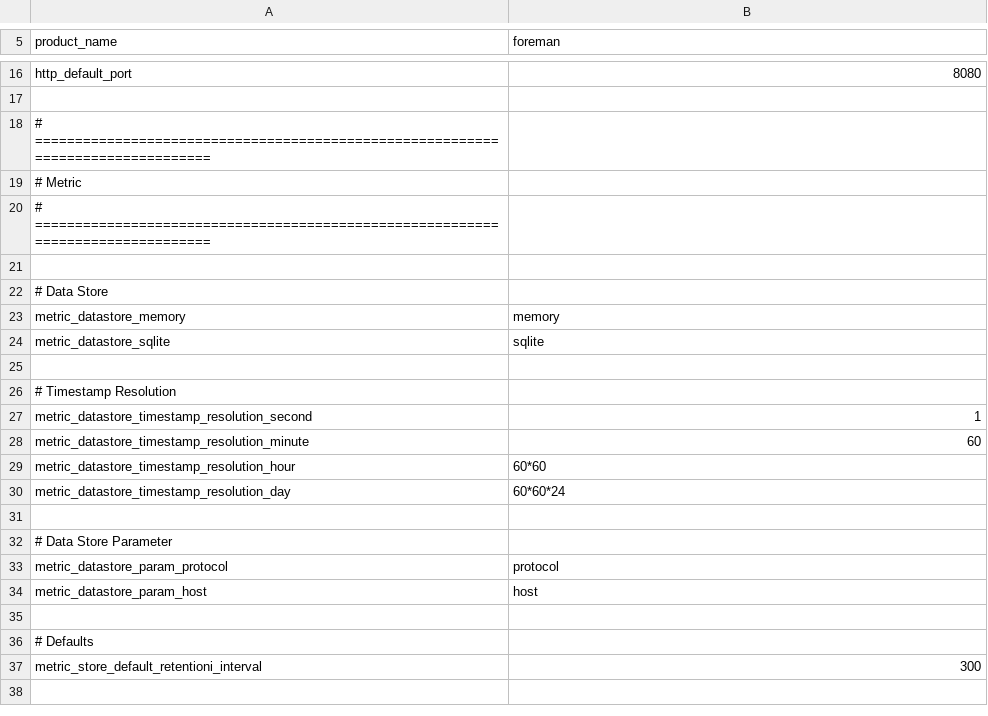
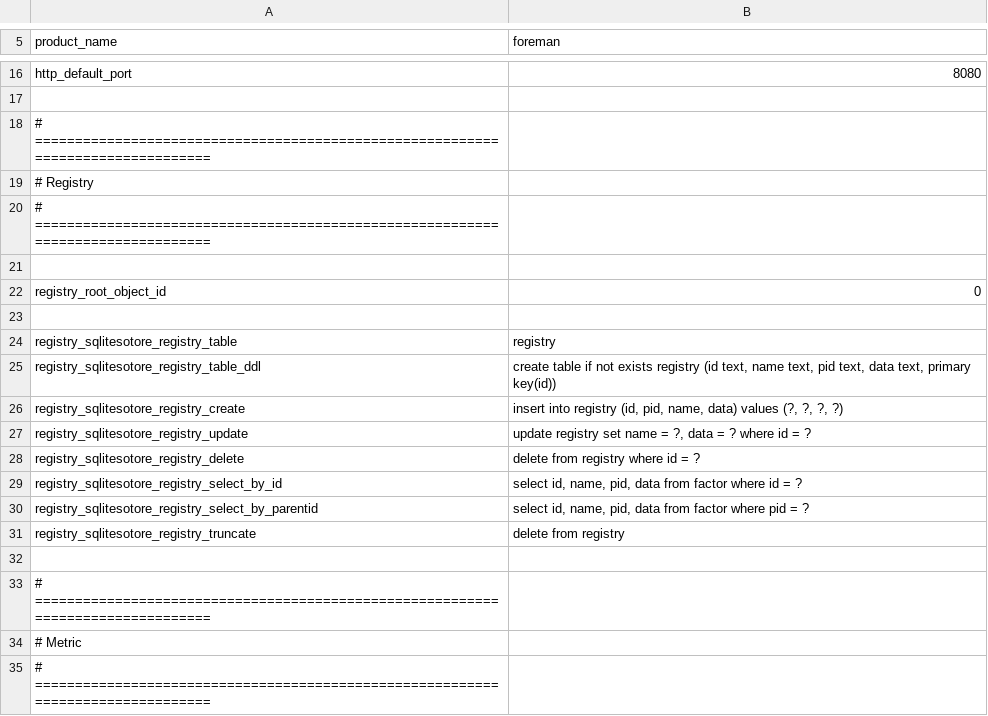
Before and after one commit to cybergarage/foreman-cc, a CSV file: include/foreman/constants.csv, drawn as a sheet; only a part is shown, gaps mark what is left out; the shorter side is filled out with more unchanged rows; the diff names each change by its address in the sheet, - before the commit and + after, or states it on an @@ line.

Commit message:
* Updating Registry classes.

```diff
--- a/include/foreman/constants.csv
+++ b/include/foreman/constants.csv
+row 19: # Registry
+row 20: # ================================================================================
+row 21: (empty)
+row 22: registry_root_object_id | 0
+row 23: (empty)
+row 24: registry_sqlitesotore_registry_table | registry
+row 25: registry_sqlitesotore_registry_table_ddl | create table if not exists registry (id text, name text, pid text, data text, primary key(id))
+row 26: registry_sqlitesotore_registry_create | insert into registry (id, pid, name, data) values (?, ?, ?, ?)
+row 27: registry_sqlitesotore_registry_update | update registry set name = ?, data = ? where id = ?
+row 28: registry_sqlitesotore_registry_delete | delete from registry where id = ?
+row 29: registry_sqlitesotore_registry_select_by_id | select id, name, pid, data from factor where id = ?
+row 30: registry_sqlitesotore_registry_select_by_parentid | select id, name, pid, data from factor where pid = ?
+row 31: registry_sqlitesotore_registry_truncate | delete from registry
+row 32: (empty)
+row 33: # ================================================================================
```
Also changed, not shown: 19 other files.
